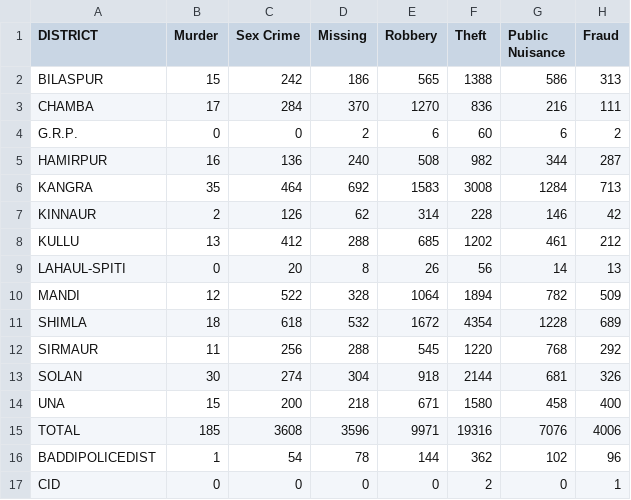
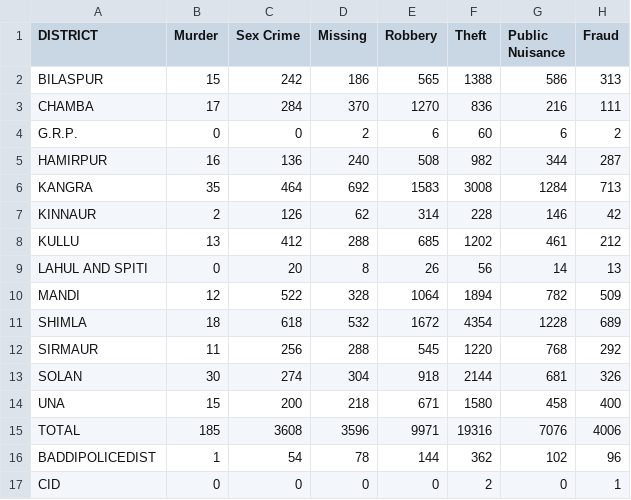
Before and after one commit to sharan-pai-bmsce/project-work-4-6th-sem-2, a CSV file: crime-data/HIMACHAL PRADESH.csv, drawn as a sheet; only a part is shown; the diff names each change by its address in the sheet, - before the commit and + after, or states it on an @@ line.

```diff
--- a/crime-data/HIMACHAL PRADESH.csv
+++ b/crime-data/HIMACHAL PRADESH.csv
-A9 (DISTRICT): LAHAUL-SPITI
+A9 (DISTRICT): LAHUL AND SPITI
```
Also changed, not shown: crime-data/CHHATTISGARH.csv, crime-data/GUJARAT.csv, 8 other files.
